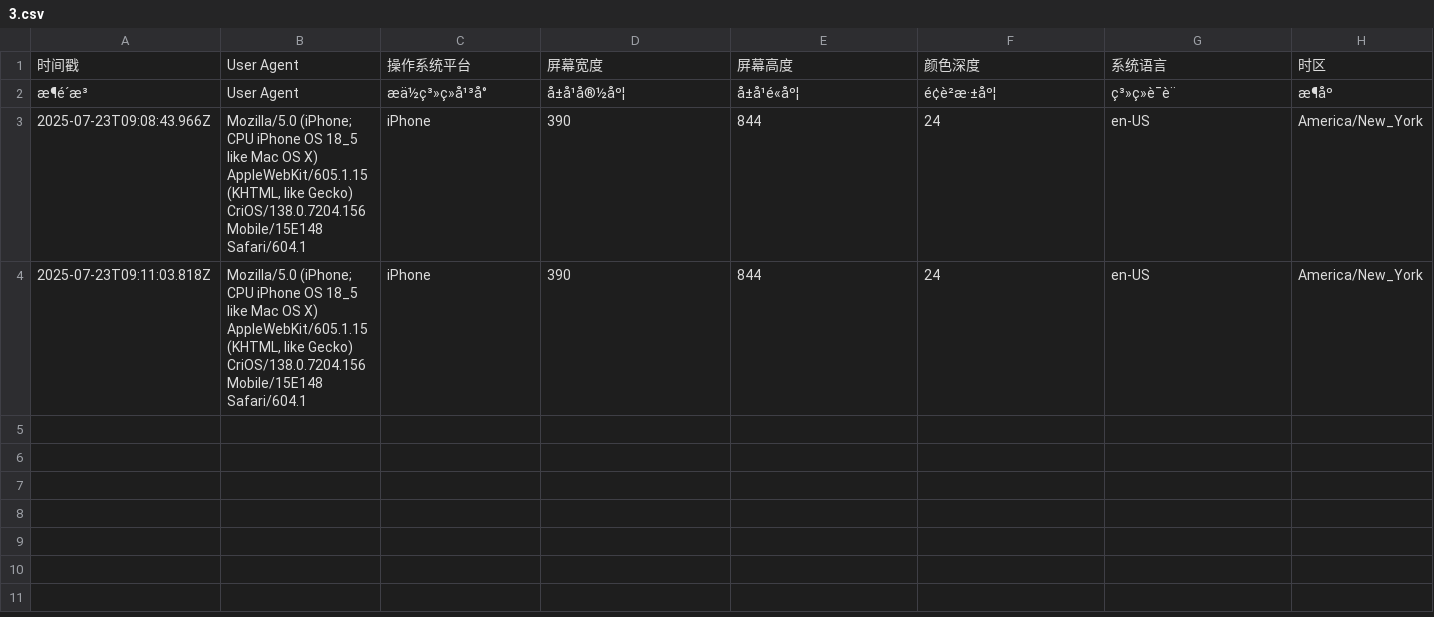
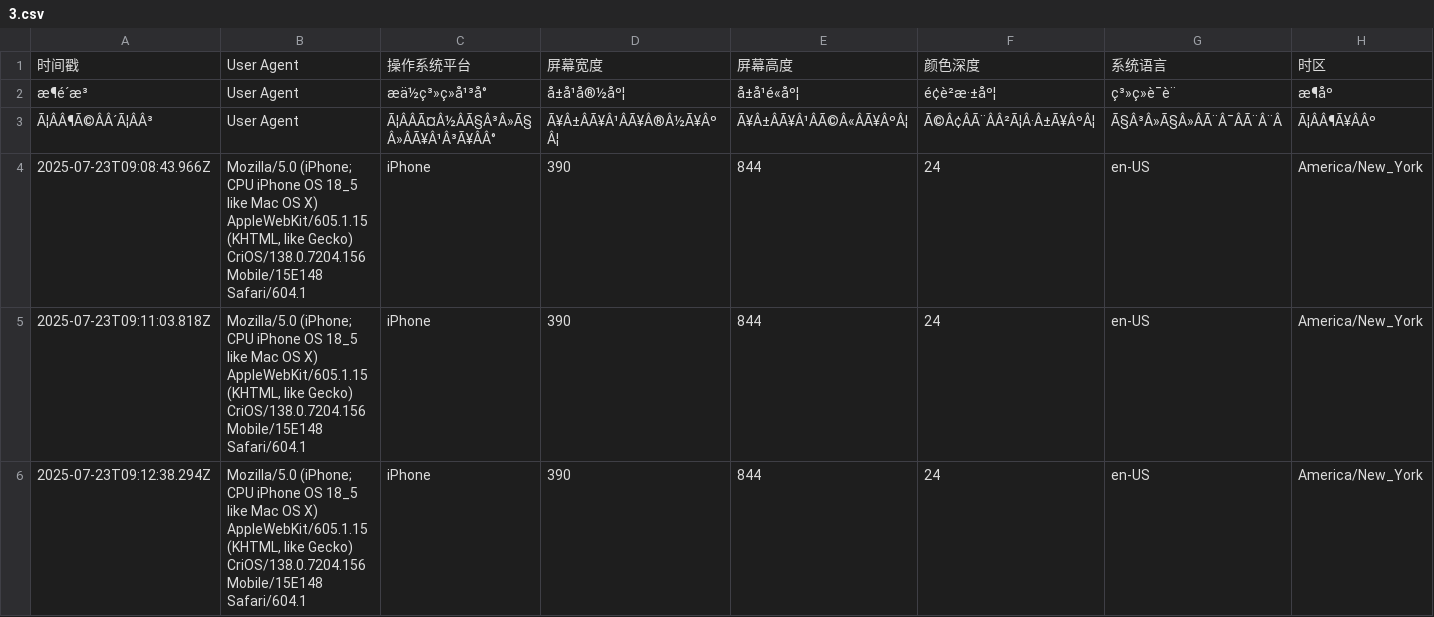
Before and after one commit to Joey862/Joey.github.io, a CSV file: 3.csv, drawn as a sheet; only a part is shown; rows hold the shown columns only; the diff names each change by its address in the sheet, - before the commit and + after, or states it on an @@ line.

Commit message:
新增设备信息记录: 2025-07-23T09:12:38.294Z

```diff
--- a/3.csv
+++ b/3.csv
+row 3: Ã¦ÂÂ¶Ã©ÂÂ´Ã¦ÂÂ³ | User Agent | Ã¦ÂÂÃ¤Â½ÂÃ§Â³Â»Ã§Â»ÂÃ¥Â¹Â³Ã¥ÂÂ° | Ã¥Â±ÂÃ¥Â¹ÂÃ¥Â®Â½Ã¥ÂºÂ¦ | Ã¥Â±ÂÃ¥Â¹ÂÃ©Â«ÂÃ¥ÂºÂ¦ | Ã©Â¢ÂÃ¨ÂÂ²Ã¦Â·Â±Ã¥ÂºÂ¦ | Ã§Â³Â»Ã§Â»ÂÃ¨Â¯ÂÃ¨Â¨Â | Ã¦ÂÂ¶Ã¥ÂÂº
+row 6: 2025-07-23T09:12:38.294Z | Mozilla/5.0 (iPhone; CPU iPhone OS 18_5 like Mac OS X) AppleWebKit/605.1.15 (KHTML, like Gecko) CriOS/138.0.7204.156 Mobile/15E148 Safari/604.1 | iPhone | 390 | 844 | 24 | en-US | America/New_York
```
